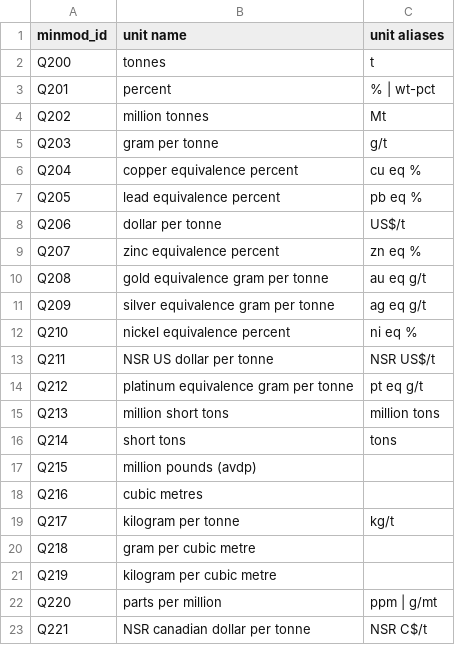
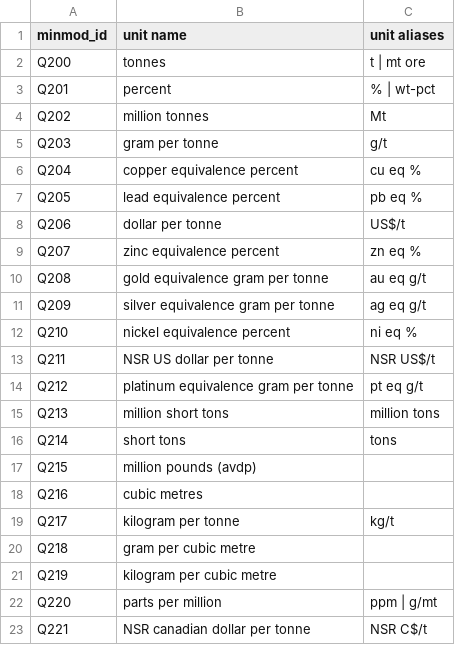
Before and after one commit to DARPA-CRITICALMAAS/umn-ta2-database-processing, a CSV file: procmine/_entities/unit.csv, drawn as a sheet.

Commit message:
unit entities, touch safety tools

```diff
--- a/procmine/_entities/unit.csv
+++ b/procmine/_entities/unit.csv
@@ -1,3 +1,3 @@
 minmod_id,unit name,unit aliases
-Q200,tonnes,t
+Q200,tonnes,t | mt ore
 Q201,percent,% | wt-pct
```
Also changed, not shown: 6 other files.
